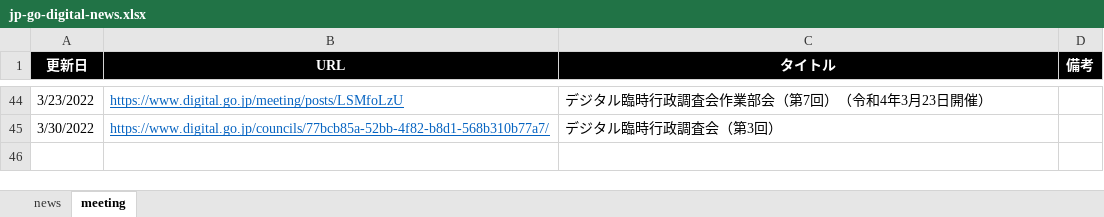
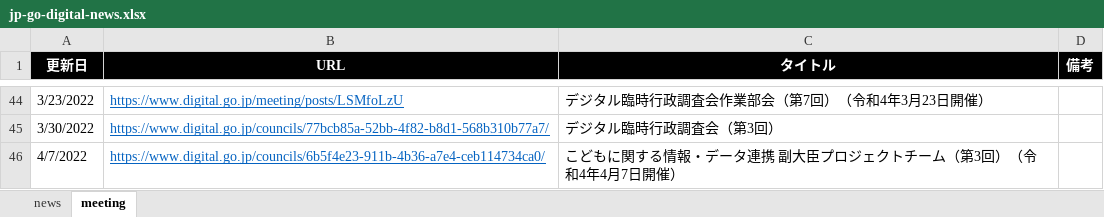
Before and after one commit to c-3lab/jp-go-digital-news, an Excel workbook: jp-go-digital-news.xlsx, sheet meeting, drawn as a sheet; only a part is shown, gaps mark what is left out; values as stored, in another font and other column widths than the file's, no borders; the diff names each change by its address in the sheet, - before the commit and + after, or states it on an @@ line.

Commit message:
daily update

```diff
--- a/jp-go-digital-news.xlsx (sheet meeting)
+++ b/jp-go-digital-news.xlsx (sheet meeting)
+row 46: 4/7/2022 | https://www.digital.go.jp/councils/6b5f4e23-911b-4b36-a7e4-ceb114734ca0/ | こどもに関する情報・データ連携 副大臣プロジェクトチーム（第3回）（令和4年4月7日開催）
```
